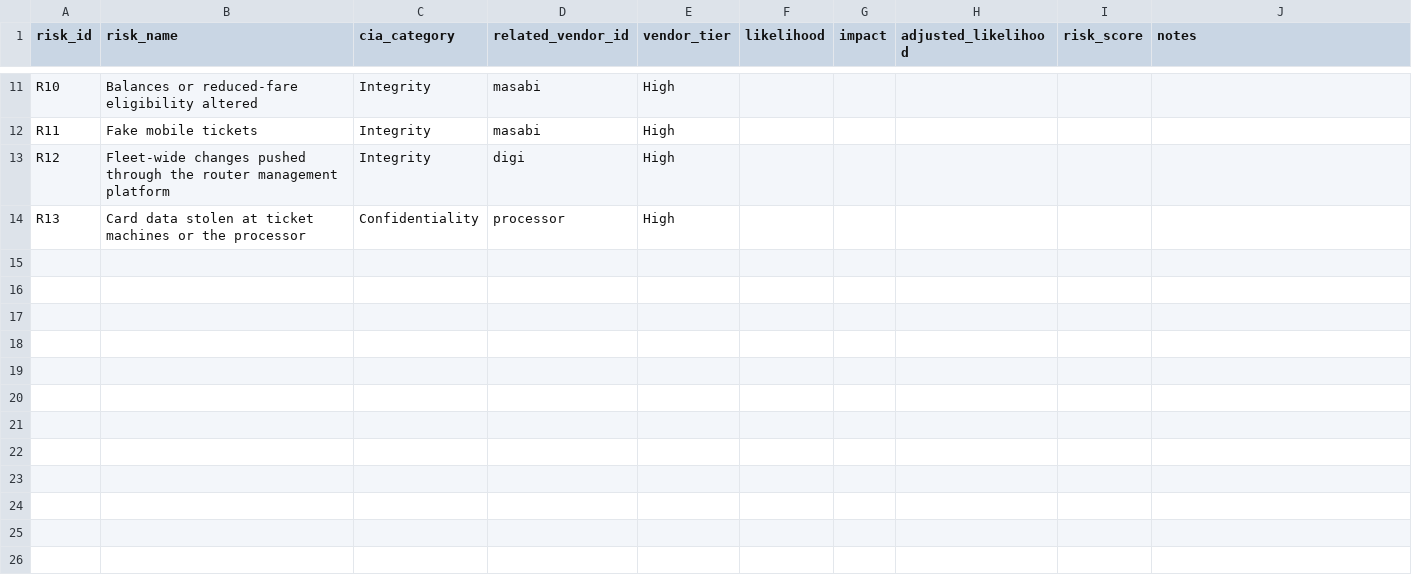
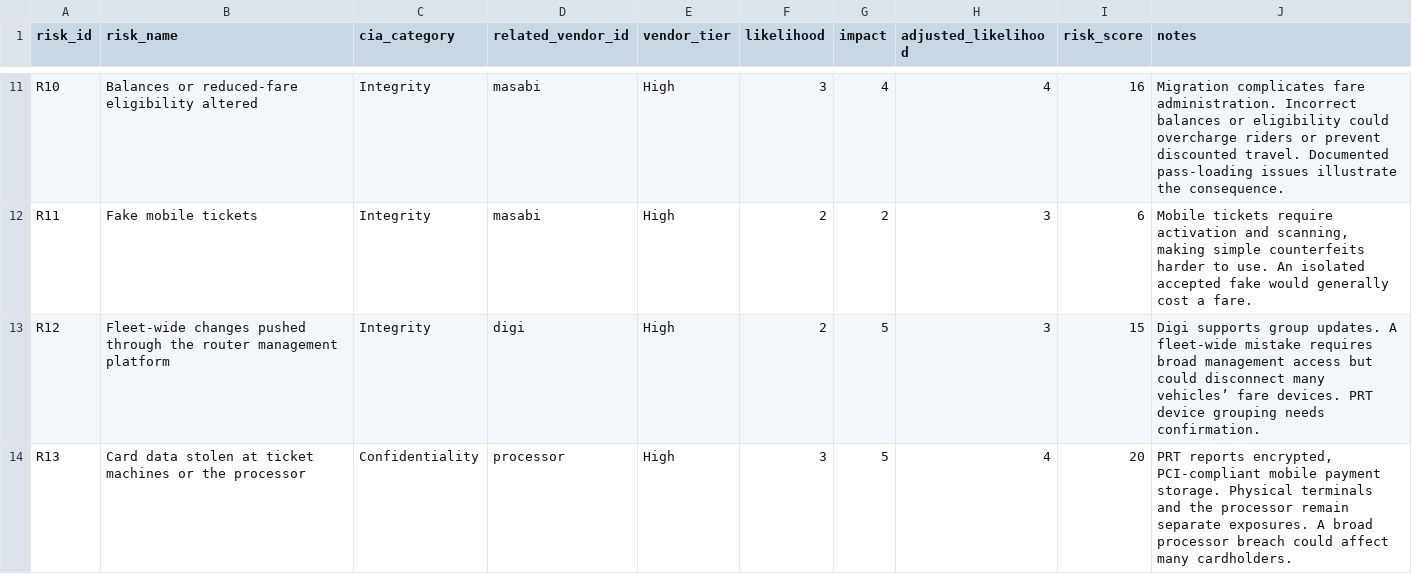
Before and after one commit to laurenmack/3CG-Risk-Platform, a CSV file: data/risks.csv, drawn as a sheet; only a part is shown, gaps mark what is left out; the diff covers the shown part only; the diff names each change by its address in the sheet, - before the commit and + after, or states it on an @@ line.

Commit message:
Build Risk Heat Map from the reviewed risk sheet
- Plot R1-R13 by impact (x, 1-5) and adjusted likelihood (y, 1-6) using
  the sheet's adjusted_likelihood and risk_score values; shared cells list
  every ID; one-hue score bands (Low/Moderate/High/Critical) with legend.
- Selectable risk IDs open a detail panel: name, category, vendor, base and
  adjusted likelihood, impact, score, notes.
- Rows with blank or invalid scores are listed under "Awaiting scores".
- Banner shows whether live sheet data or the backup snapshot is displayed.
- Point SHEET_URLS.risks at the reviewed sheet's Risks tab (CSV export);
  the team register's Risks tab still has placeholders. Other URLs unchanged.
- data.js records each table's source in DATA_SOURCE (live or sample).
- data/risks.csv refreshed with the verified 13-risk snapshot (2026-11-20).
- README: data source, client-editable fields, plotting rules, local run.

```diff
--- a/data/risks.csv
+++ b/data/risks.csv
-F11 (likelihood): (empty)
+F11 (likelihood): 3
-G11 (impact): (empty)
+G11 (impact): 4
-H11 (adjusted_likelihood): (empty)
+H11 (adjusted_likelihood): 4
-I11 (risk_score): (empty)
+I11 (risk_score): 16
-J11 (notes): (empty)
+J11 (notes): Migration complicates fare administration. Incorrect balances or eligibility could overcharge riders or prevent discounted travel. Documented pass-loading issues illustrate the consequence.
-F12:F13 (likelihood): (empty)
+F12:F13 (likelihood): 2
-G12 (impact): (empty)
+G12 (impact): 2
-H12:H13 (adjusted_likelihood): (empty)
+H12:H13 (adjusted_likelihood): 3
-I12 (risk_score): (empty)
+I12 (risk_score): 6
-J12 (notes): (empty)
+J12 (notes): Mobile tickets require activation and scanning, making simple counterfeits harder to use. An isolated accepted fake would generally cost a fare.
-G13:G14 (impact): (empty)
+G13:G14 (impact): 5
-I13 (risk_score): (empty)
+I13 (risk_score): 15
-J13 (notes): (empty)
+J13 (notes): Digi supports group updates. A fleet-wide mistake requires broad management access but could disconnect many vehicles’ fare devices. PRT device grouping needs confirmation.
-F14 (likelihood): (empty)
+F14 (likelihood): 3
-H14 (adjusted_likelihood): (empty)
+H14 (adjusted_likelihood): 4
-I14 (risk_score): (empty)
+I14 (risk_score): 20
-J14 (notes): (empty)
+J14 (notes): PRT reports encrypted, PCI-compliant mobile payment storage. Physical terminals and the processor remain separate exposures. A broad processor breach could affect many cardholders.
```
Also changed, not shown: 44 edited cells elsewhere in this file, 5 other files.
